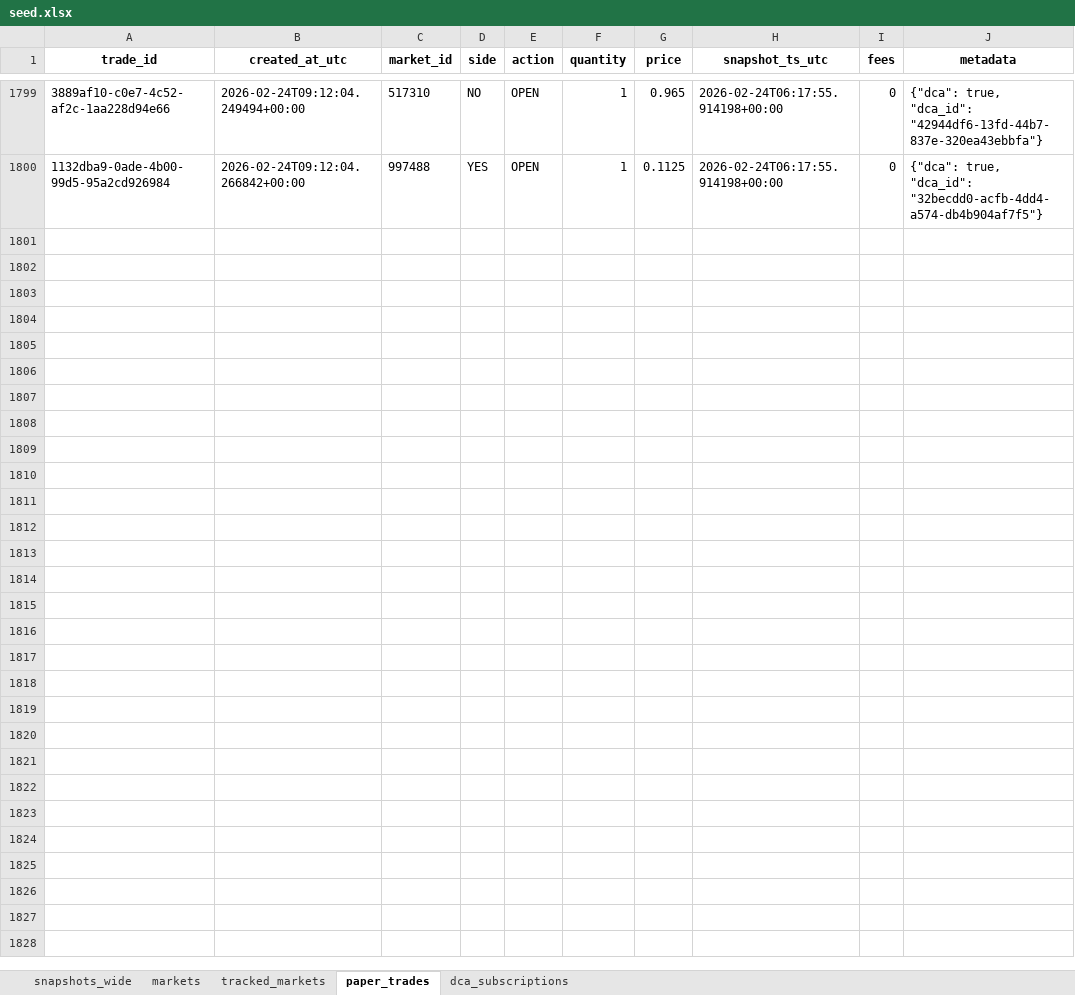
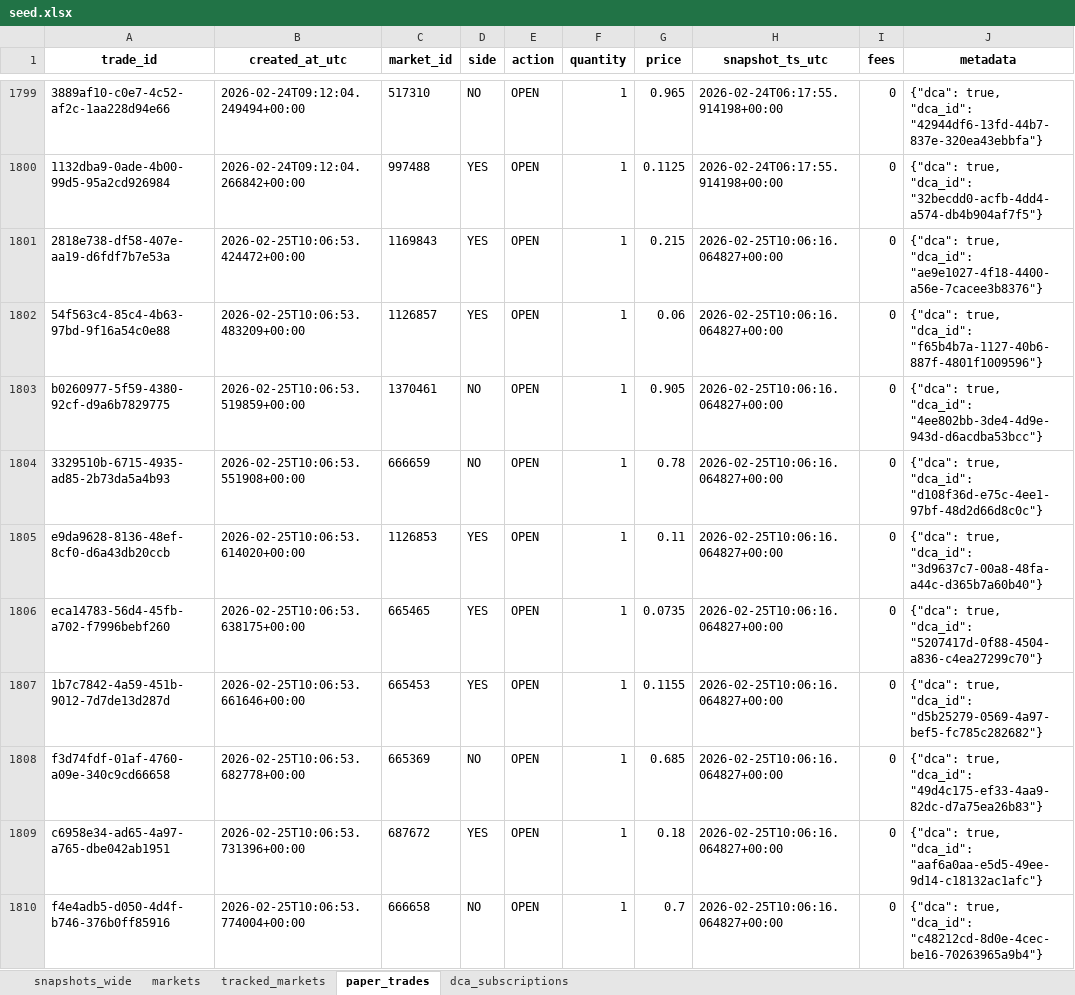
Before and after one commit to NoahJunge/polymarkettracker, an Excel workbook: backend/seed_data/seed.xlsx, sheet paper_trades, drawn as a sheet; only a part is shown, gaps mark what is left out; values as stored, in another font and other column widths than the file's, no borders; the diff covers the shown part only; the diff names each change by its address in the sheet, - before the commit and + after, or states it on an @@ line.

```diff
--- a/backend/seed_data/seed.xlsx (sheet paper_trades)
+++ b/backend/seed_data/seed.xlsx (sheet paper_trades)
+row 1801: 2818e738-df58-407e-aa19-d6fdf7b7e53a | 2026-02-25T10:06:53.424472+00:00 | 1169843 | YES | OPEN | 1 | 0.215 | 2026-02-25T10:06:16.064827+00:00 | 0 | {"dca": true, "dca_id": "ae9e1027-4f18-4400-a56e-7cacee3b8376"}
+row 1802: 54f563c4-85c4-4b63-97bd-9f16a54c0e88 | 2026-02-25T10:06:53.483209+00:00 | 1126857 | YES | OPEN | 1 | 0.06 | 2026-02-25T10:06:16.064827+00:00 | 0 | {"dca": true, "dca_id": "f65b4b7a-1127-40b6-887f-4801f1009596"}
+row 1803: b0260977-5f59-4380-92cf-d9a6b7829775 | 2026-02-25T10:06:53.519859+00:00 | 1370461 | NO | OPEN | 1 | 0.905 | 2026-02-25T10:06:16.064827+00:00 | 0 | {"dca": true, "dca_id": "4ee802bb-3de4-4d9e-943d-d6acdba53bcc"}
+row 1804: 3329510b-6715-4935-ad85-2b73da5a4b93 | 2026-02-25T10:06:53.551908+00:00 | 666659 | NO | OPEN | 1 | 0.78 | 2026-02-25T10:06:16.064827+00:00 | 0 | {"dca": true, "dca_id": "d108f36d-e75c-4ee1-97bf-48d2d66d8c0c"}
+row 1805: e9da9628-8136-48ef-8cf0-d6a43db20ccb | 2026-02-25T10:06:53.614020+00:00 | 1126853 | YES | OPEN | 1 | 0.11 | 2026-02-25T10:06:16.064827+00:00 | 0 | {"dca": true, "dca_id": "3d9637c7-00a8-48fa-a44c-d365b7a60b40"}
+row 1806: eca14783-56d4-45fb-a702-f7996bebf260 | 2026-02-25T10:06:53.638175+00:00 | 665465 | YES | OPEN | 1 | 0.0735 | 2026-02-25T10:06:16.064827+00:00 | 0 | {"dca": true, "dca_id": "5207417d-0f88-4504-a836-c4ea27299c70"}
+row 1807: 1b7c7842-4a59-451b-9012-7d7de13d287d | 2026-02-25T10:06:53.661646+00:00 | 665453 | YES | OPEN | 1 | 0.1155 | 2026-02-25T10:06:16.064827+00:00 | 0 | {"dca": true, "dca_id": "d5b25279-0569-4a97-bef5-fc785c282682"}
+row 1808: f3d74fdf-01af-4760-a09e-340c9cd66658 | 2026-02-25T10:06:53.682778+00:00 | 665369 | NO | OPEN | 1 | 0.685 | 2026-02-25T10:06:16.064827+00:00 | 0 | {"dca": true, "dca_id": "49d4c175-ef33-4aa9-82dc-d7a75ea26b83"}
+row 1809: c6958e34-ad65-4a97-a765-dbe042ab1951 | 2026-02-25T10:06:53.731396+00:00 | 687672 | YES | OPEN | 1 | 0.18 | 2026-02-25T10:06:16.064827+00:00 | 0 | {"dca": true, "dca_id": "aaf6a0aa-e5d5-49ee-9d14-c18132ac1afc"}
+row 1810: f4e4adb5-d050-4d4f-b746-376b0ff85916 | 2026-02-25T10:06:53.774004+00:00 | 666658 | NO | OPEN | 1 | 0.7 | 2026-02-25T10:06:16.064827+00:00 | 0 | {"dca": true, "dca_id": "c48212cd-8d0e-4cec-be16-70263965a9b4"}
```
Also changed, not shown: 149 added rows elsewhere in this sheet, sheet snapshots_wide, sheet dca_subscriptions, sheet markets.
